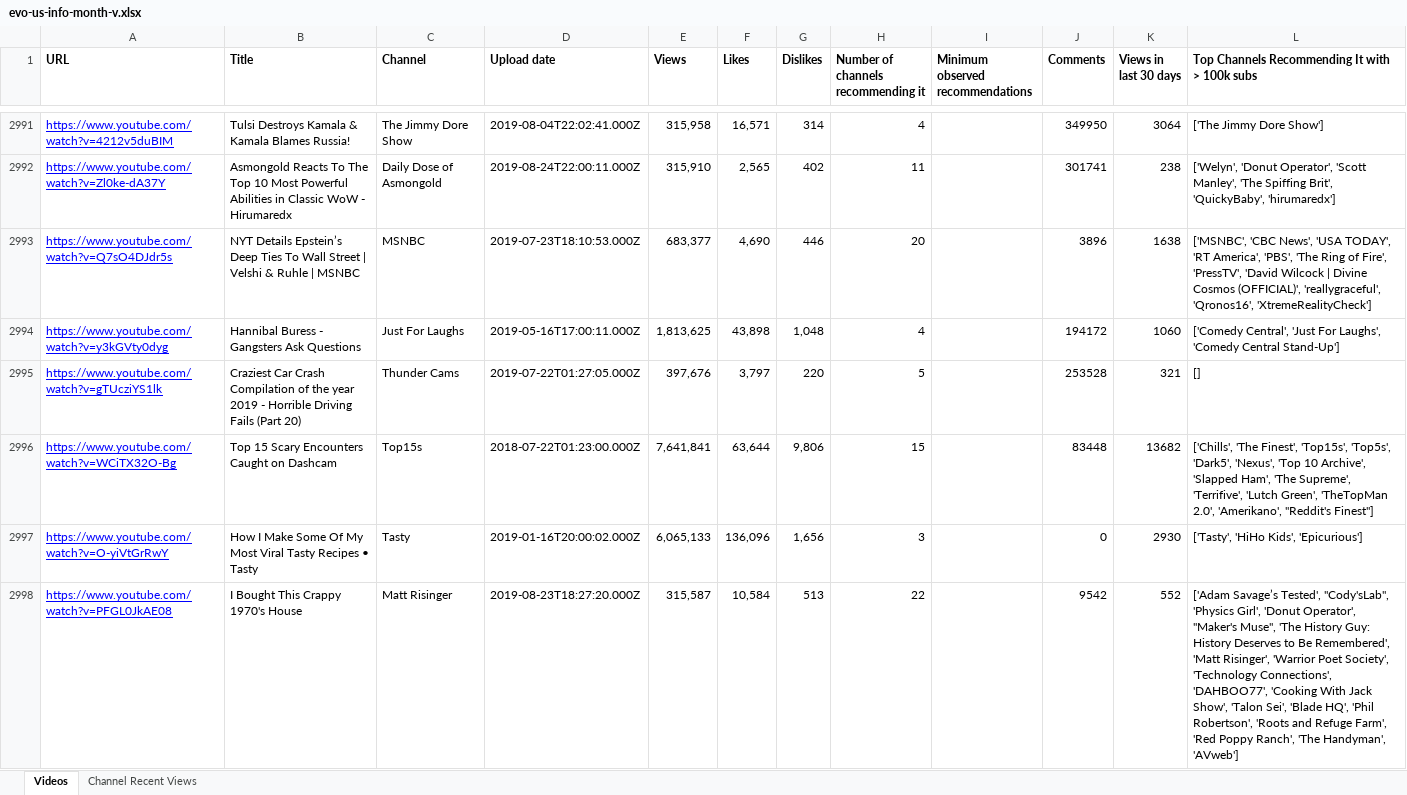
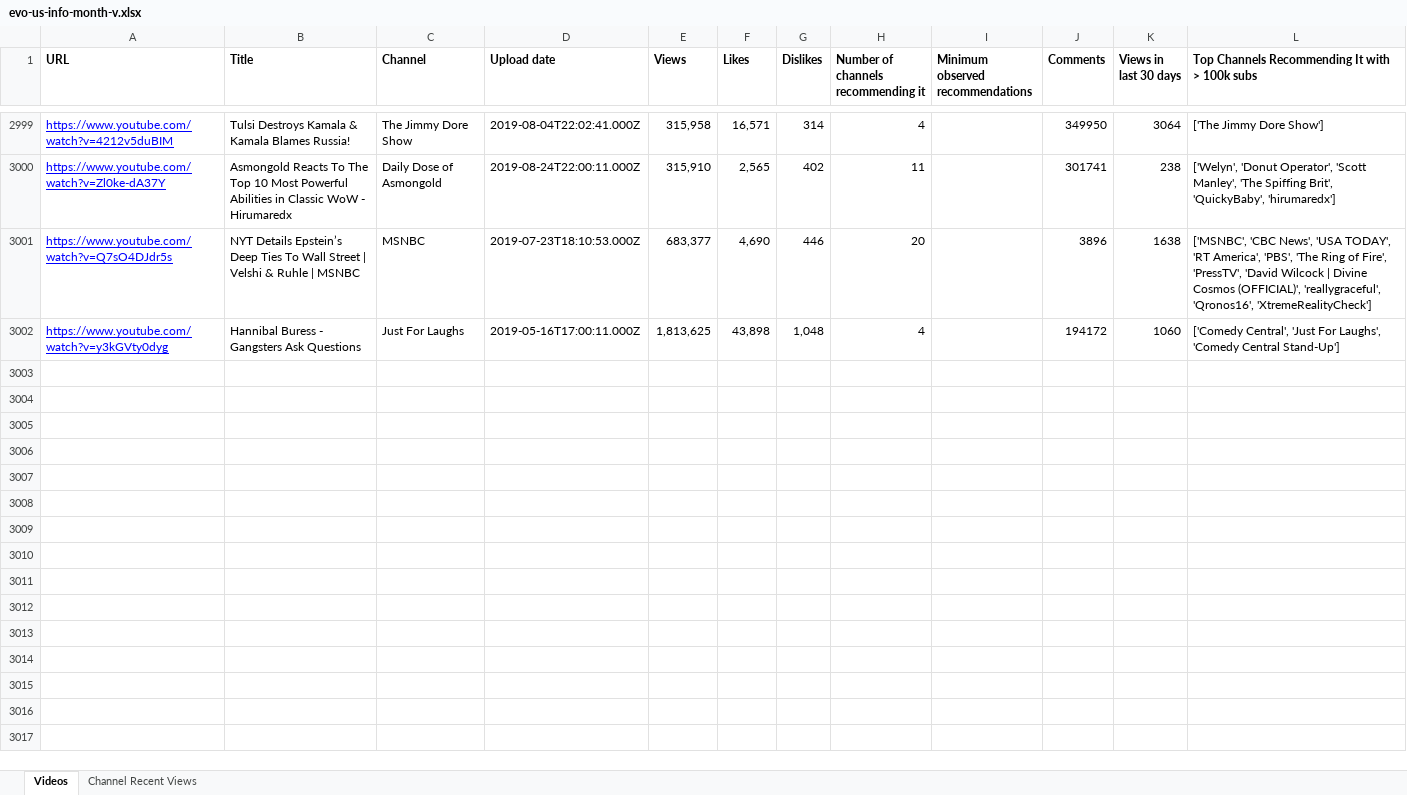
Before and after one commit to pnbt/youtube-transparency, an Excel workbook: app/assets/data/info/evo-us-info-month-v.xlsx, sheet Videos, drawn as a sheet; only a part is shown, gaps mark what is left out; values as stored, in another font and other column widths than the file's, no borders; removed rows and columns are numbered as before the commit, all else as after; the diff covers the shown part only; the diff names each change by its address in the sheet, - before the commit and + after, or states it on an @@ line.

```diff
--- a/app/assets/data/info/evo-us-info-month-v.xlsx (sheet Videos)
+++ b/app/assets/data/info/evo-us-info-month-v.xlsx (sheet Videos)
-row 2995: https://www.youtube.com/watch?v=gTUcziYS1lk | Craziest Car Crash Compilation of the year 2019 - Horrible Driving Fails (Part 20) | Thunder Cams | 2019-07-22T01:27:05.000Z | 397,676 | 3,797 | 220 | 5 |  | 253528 | 321 | []
-row 2996: https://www.youtube.com/watch?v=WCiTX32O-Bg | Top 15 Scary Encounters Caught on Dashcam | Top15s | 2018-07-22T01:23:00.000Z | 7,641,841 | 63,644 | 9,806 | 15 |  | 83448 | 13682 | ['Chills', 'The Finest', 'Top15s', 'Top5s', 'Dark5', 'Nexus', 'Top 10 Archive', 'Slapped Ham', 'The Supreme', 'Terrifive', 'Lutch Green', 'TheTopMan 2.0', 'Amerikano', "Reddit's Finest"]
-row 2997: https://www.youtube.com/watch?v=O-yiVtGrRwY | How I Make Some Of My Most Viral Tasty Recipes • Tasty | Tasty | 2019-01-16T20:00:02.000Z | 6,065,133 | 136,096 | 1,656 | 3 |  | 0 | 2930 | ['Tasty', 'HiHo Kids', 'Epicurious']
-row 2998: https://www.youtube.com/watch?v=PFGL0JkAE08 | I Bought This Crappy 1970's House | Matt Risinger | 2019-08-23T18:27:20.000Z | 315,587 | 10,584 | 513 | 22 |  | 9542 | 552 | ['Adam Savage’s Tested', "Cody'sLab", 'Physics Girl', 'Donut Operator', "Maker's Muse", 'The History Guy: History Deserves to Be Remembered', 'Matt Risinger', 'Warrior Poet Society', 'Technology Connections', 'DAHBOO77', 'Cooking With Jack Show', 'Talon Sei', 'Blade HQ', 'Phil Robertson', 'Roots and Refuge Farm', 'Red Poppy Ranch', 'The Handyman', 'AVweb']
```
Also changed, not shown: 17 added rows, 13 removed rows, 1 moved row and 101 edited cells elsewhere in this sheet, sheet Channel Recent Views, app/assets/data/info/evo-us-info-3days-r.xlsx, app/assets/data/info/evo-us-info-3days-v.xlsx, 13 other files.
